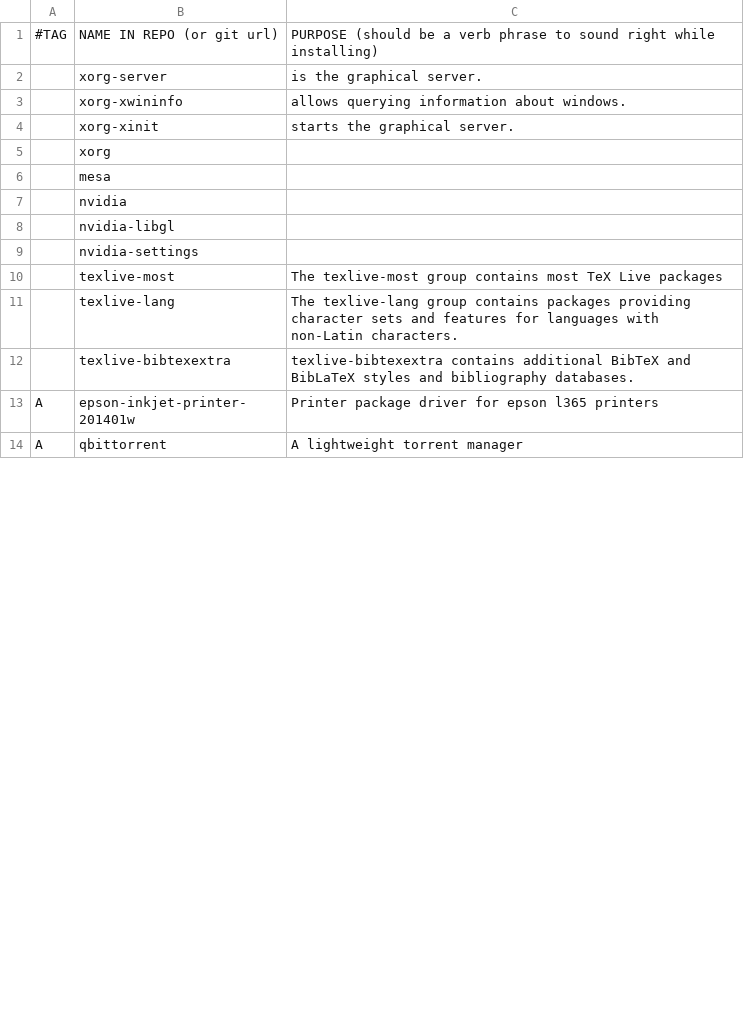
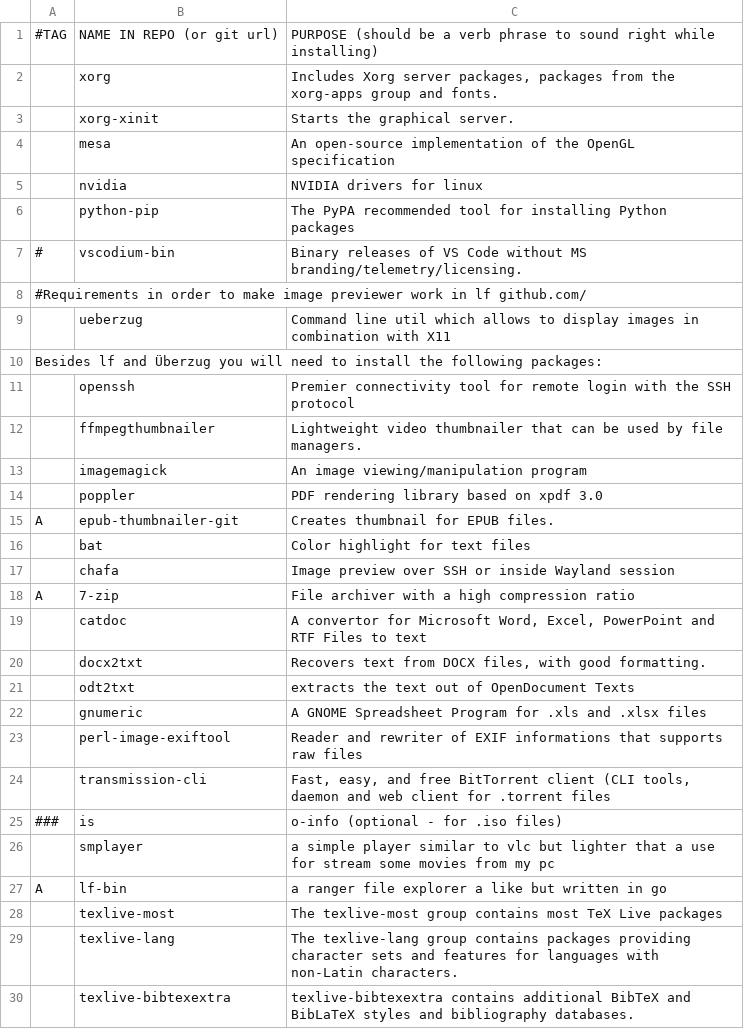
Before and after one commit to Lesmidelon/AAR, a CSV file: progs.csv, drawn as a sheet; only a part is shown; the shorter side is filled out with more unchanged rows; the diff covers the shown part only.

Commit message:
updated program list

```diff
--- a/progs.csv
+++ b/progs.csv
@@ -1,10 +1,28 @@
 #TAG,NAME IN REPO (or git url),PURPOSE (should be a verb phrase to sound right while installing)
-,xorg-server,"is the graphical server."
-,xorg-xwininfo,"allows querying information about windows."
-,xorg-xinit,"starts the graphical server."
-,xorg,
-,mesa,
-,nvidia,
-,nvidia-libgl,
-,nvidia-settings,
+,xorg,"Includes Xorg server packages, packages from the xorg-apps group and fonts."
+,xorg-xinit,"Starts the graphical server."
+,mesa,"An open-source implementation of the OpenGL specification"
+,nvidia,"NVIDIA drivers for linux"
+,python-pip,"The PyPA recommended tool for installing Python packages"
+#,vscodium-bin,"Binary releases of VS Code without MS branding/telemetry/licensing."
+#Requirements in order to make image previewer work in lf github.com/
+,ueberzug,"Command line util which allows to display images in combination with X11"
+ Besides lf and Überzug you will need to install the following packages:
+,openssh,"Premier connectivity tool for remote login with the SSH protocol"
+,ffmpegthumbnailer,"Lightweight video thumbnailer that can be used by file managers."
+,imagemagick,"An image viewing/manipulation program"
+,poppler,"PDF rendering library based on xpdf 3.0"
+A,epub-thumbnailer-git,"Creates thumbnail for EPUB files."
+,bat, "Color highlight for text files"
+,chafa,"Image preview over SSH or inside Wayland session"
+A,7-zip,"File archiver with a high compression ratio"
+,catdoc, "A convertor for Microsoft Word, Excel, PowerPoint and RTF Files to text"
+,docx2txt,"Recovers text from DOCX files, with good formatting."
+,odt2txt,"extracts the text out of OpenDocument Texts"
+,gnumeric,"A GNOME Spreadsheet Program for .xls and .xlsx files"
+,perl-image-exiftool,"Reader and rewriter of EXIF informations that supports raw files"
+,transmission-cli,"Fast, easy, and free BitTorrent client (CLI tools, daemon and web client for .torrent files"
+###,is,""o-info (optional - for .iso files)
+,smplayer,"a simple player similar to vlc but lighter that a use for stream some movies from my pc"
+A,lf-bin,"a ranger file explorer a like but written in go"
 ,texlive-most,"The texlive-most group contains most TeX Live packages"
```
Also changed, not shown: 3 added rows and 5 edited cells elsewhere in this file.
